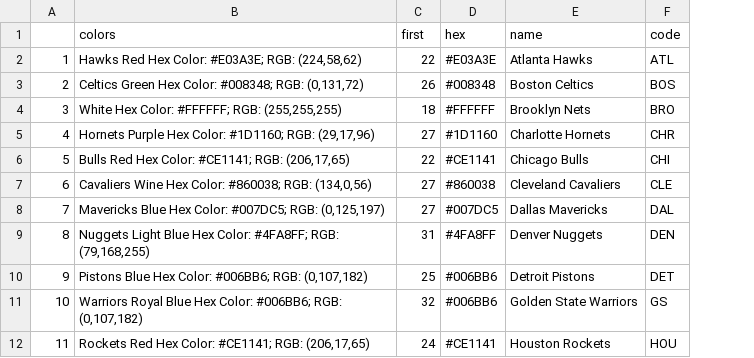
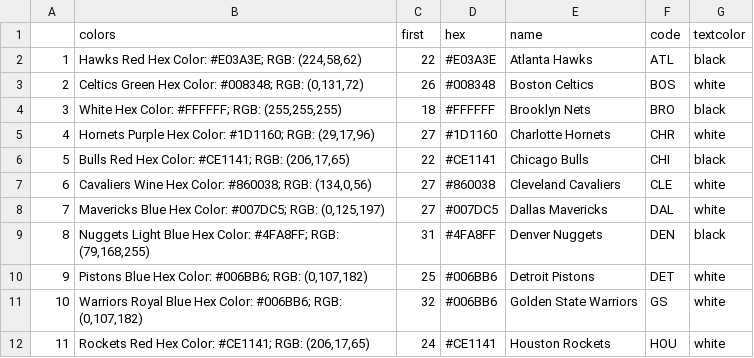
Before and after one commit to sanderszach/R-Shiny-NBA-ScoreMargin, a CSV file: team_colors.csv, drawn as a sheet; only a part is shown; the diff names each change by its address in the sheet, - before the commit and + after, or states it on an @@ line.

Commit message:
Updated UI and Server. Added team logos

```diff
--- a/team_colors.csv
+++ b/team_colors.csv
+column G (textcolor), rows 2-12: black | white | black | white | black | white | white | black | white | white | white
```
Also changed, not shown: 33 other files.
